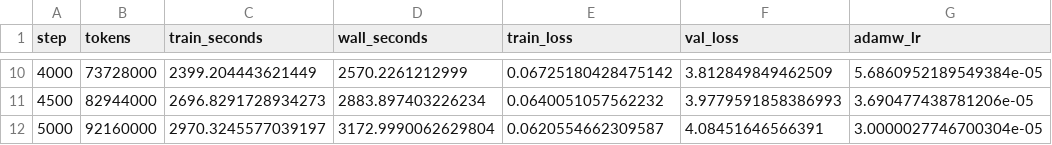
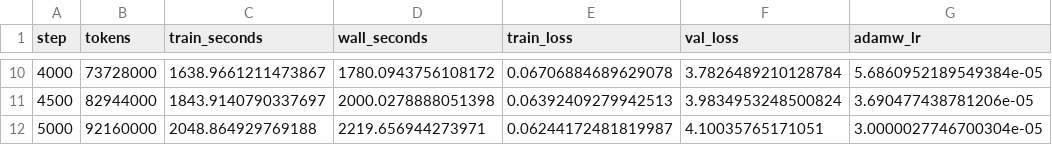
Before and after one commit to david188888/DDA5001-Project, a CSV file: p1/runs/muon-default/metrics.csv, drawn as a sheet; only a part is shown, gaps mark what is left out; the diff covers the shown part only; the diff names each change by its address in the sheet, - before the commit and + after, or states it on an @@ line.

```diff
--- a/p1/runs/muon-default/metrics.csv
+++ b/p1/runs/muon-default/metrics.csv
-C10 (train_seconds): 2399.204443621449
+C10 (train_seconds): 1638.9661211473867
-D10 (wall_seconds): 2570.2261212999
+D10 (wall_seconds): 1780.0943756108172
-E10 (train_loss): 0.06725180428475142
+E10 (train_loss): 0.06706884689629078
-F10 (val_loss): 3.812849849462509
+F10 (val_loss): 3.7826489210128784
-C11 (train_seconds): 2696.8291728934273
+C11 (train_seconds): 1843.9140790337697
-D11 (wall_seconds): 2883.897403226234
+D11 (wall_seconds): 2000.0278888051398
-E11 (train_loss): 0.0640051057562232
+E11 (train_loss): 0.06392409279942513
-F11 (val_loss): 3.9779591858386993
+F11 (val_loss): 3.9834953248500824
-C12 (train_seconds): 2970.3245577039197
+C12 (train_seconds): 2048.864929769188
-D12 (wall_seconds): 3172.9990062629804
+D12 (wall_seconds): 2219.656944273971
-E12 (train_loss): 0.0620554662309587
+E12 (train_loss): 0.06244172481819987
-F12 (val_loss): 4.08451646566391
+F12 (val_loss): 4.10035765171051
```
Also changed, not shown: 29 edited cells elsewhere in this file, 7 other files.
